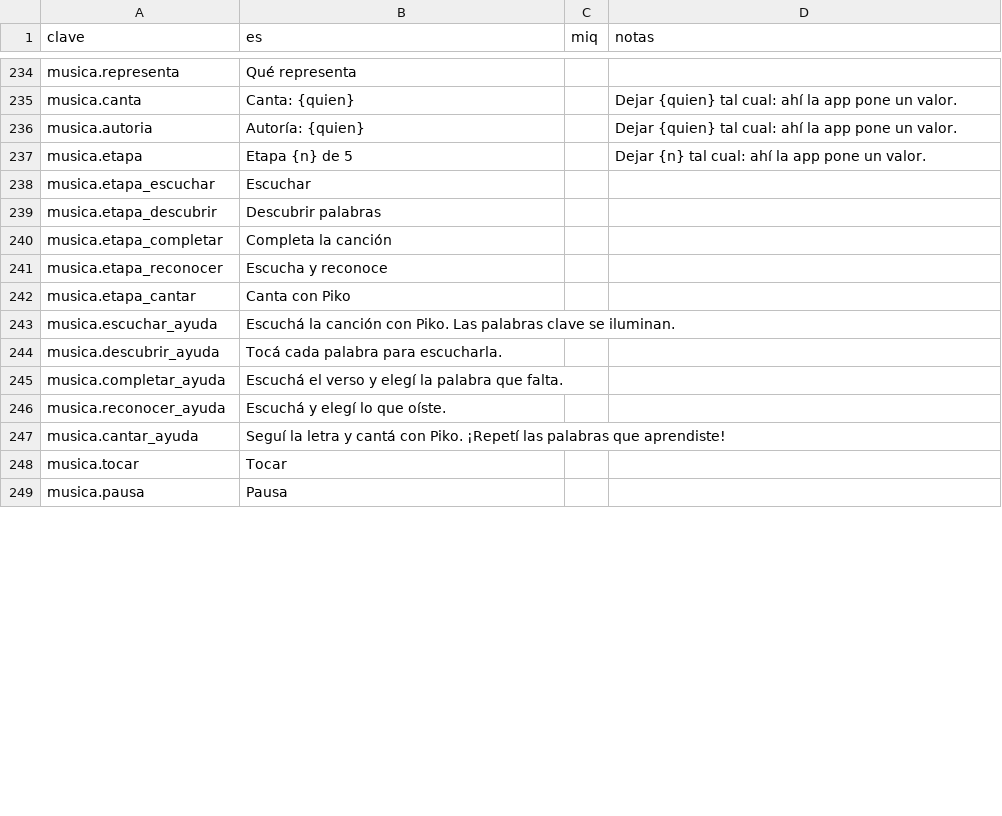
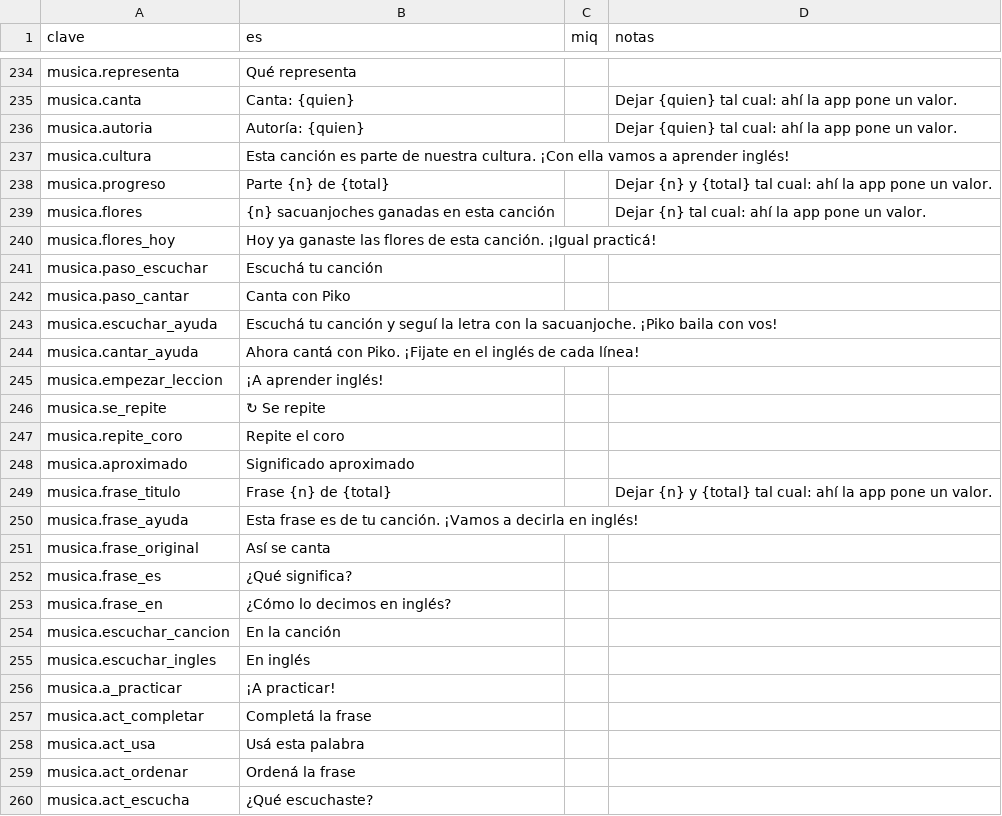
Before and after one commit to dnnyhr/Piko-Aplicacion-para-el-aprendizaje-de-idiomas-, a CSV file: diccionario/miskito/interfaz.csv, drawn as a sheet; only a part is shown, gaps mark what is left out; the shorter side is filled out with more unchanged rows; the diff covers the shown part only.

Commit message:
La Música de Piko: cada canción es una lección de inglés
Escucho mi canción → entiendo una frase → aprendo cómo decirla en inglés →
practico → canto → gano sacuanjoches.

- Reproductor: Piko baila a tiempo con el pulso de cada grabación, con
  una falda de sacuanjoches que se mece; una sacuanjoche sigue la línea
  que suena según el tiempo del audio. Cada línea trae la letra como se
  canta, qué significa y cómo se dice en inglés. Las partes que vuelven
  dicen «Se repite» o «Repite el coro».
- Cada frase elegida es una lección: original → español → inglés, con
  «Significado aproximado» y una nota cuando no es literal. Cuatro
  actividades: completar la frase, usar la palabra nueva en otra oración,
  ordenar una frase y reconocer lo que se escucha.
- Las sacuanjoches se ven crecer mientras se juega (una cada tres
  respuestas buenas, una más con racha de seis, hasta cinco) y entran al
  mismo progreso, perfil y madroño.
- Las cinco canciones traen su inglés verso por verso, su ritmo y tres
  lecciones cada una. Las traducciones del kriol siguen siendo las
  validadas; el inglés sale de ese significado.
- El salto a un segundo de la grabación espera a que termine de cargar.

```diff
--- a/diccionario/miskito/interfaz.csv
+++ b/diccionario/miskito/interfaz.csv
@@ -236,12 +236,25 @@ musica.canta,Canta: {quien},,Dejar {quien} tal cual: ahí la app pone un valor.
 musica.autoria,Autoría: {quien},,Dejar {quien} tal cual: ahí la app pone un valor.
-musica.etapa,Etapa {n} de 5,,Dejar {n} tal cual: ahí la app pone un valor.
-musica.etapa_escuchar,Escuchar,,
-musica.etapa_descubrir,Descubrir palabras,,
-musica.etapa_completar,Completa la canción,,
-musica.etapa_reconocer,Escucha y reconoce,,
-musica.etapa_cantar,Canta con Piko,,
-musica.escuchar_ayuda,Escuchá la canción con Piko. Las palabras clave se iluminan.,,
-musica.descubrir_ayuda,Tocá cada palabra para escucharla.,,
-musica.completar_ayuda,Escuchá el verso y elegí la palabra que falta.,,
-musica.reconocer_ayuda,Escuchá y elegí lo que oíste.,,
-musica.cantar_ayuda,Seguí la letra y cantá con Piko. ¡Repetí las palabras que aprendiste!,,
+musica.cultura,Esta canción es parte de nuestra cultura. ¡Con ella vamos a aprender inglés!,,
+musica.progreso,Parte {n} de {total},,Dejar {n} y {total} tal cual: ahí la app pone un valor.
+musica.flores,{n} sacuanjoches ganadas en esta canción,,Dejar {n} tal cual: ahí la app pone un valor.
+musica.flores_hoy,Hoy ya ganaste las flores de esta canción. ¡Igual practicá!,,
+musica.paso_escuchar,Escuchá tu canción,,
+musica.paso_cantar,Canta con Piko,,
+musica.escuchar_ayuda,Escuchá tu canción y seguí la letra con la sacuanjoche. ¡Piko baila con vos!,,
+musica.cantar_ayuda,Ahora cantá con Piko. ¡Fijate en el inglés de cada línea!,,
+musica.empezar_leccion,¡A aprender inglés!,,
+musica.se_repite,↻ Se repite,,
+musica.repite_coro,Repite el coro,,
+musica.aproximado,Significado aproximado,,
+musica.frase_titulo,Frase {n} de {total},,Dejar {n} y {total} tal cual: ahí la app pone un valor.
+musica.frase_ayuda,Esta frase es de tu canción. ¡Vamos a decirla en inglés!,,
+musica.frase_original,Así se canta,,
+musica.frase_es,¿Qué significa?,,
+musica.frase_en,¿Cómo lo decimos en inglés?,,
+musica.escuchar_cancion,En la canción,,
+musica.escuchar_ingles,En inglés,,
+musica.a_practicar,¡A practicar!,,
+musica.act_completar,Completá la frase,,
+musica.act_usa,Usá esta palabra,,
+musica.act_ordenar,Ordená la frase,,
+musica.act_escucha,¿Qué escuchaste?,,
```
Also changed, not shown: 9 added rows and 3 removed rows elsewhere in this file, 16 other files.
